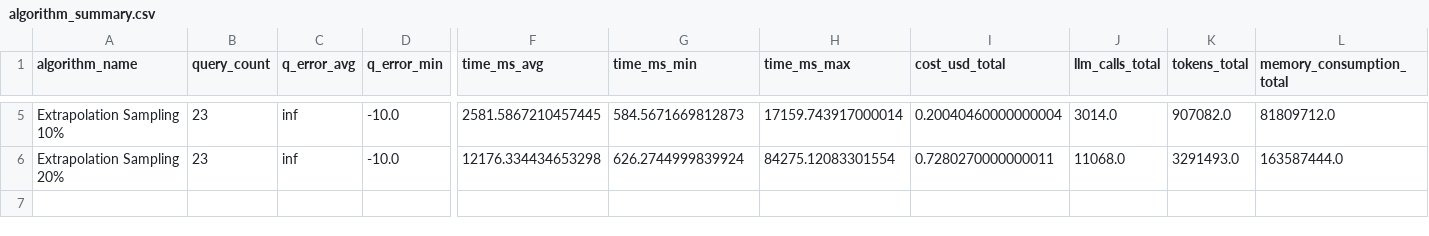
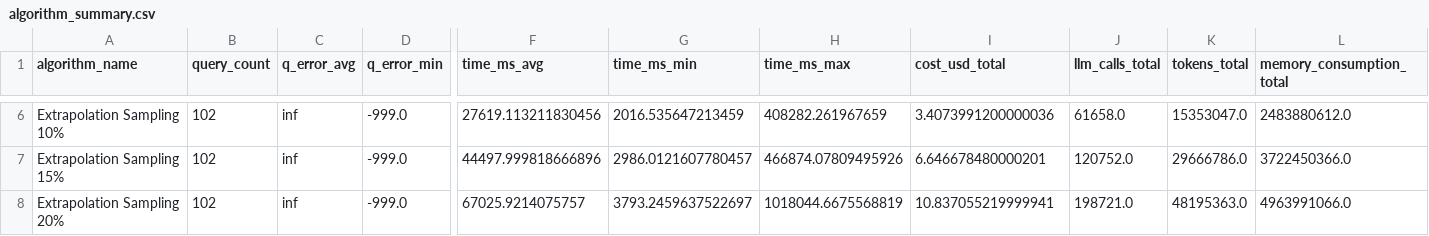
Before and after one commit to utndatasystems/SemCEB, a CSV file: results/tables/algorithm_summary.csv, drawn as a sheet; only a part is shown, gaps mark what is left out; addresses are those after the commit; rows hold the shown columns only; the diff covers the shown part only; the diff names each change by its address in the sheet, - before the commit and + after, or states it on an @@ line.

```diff
--- a/results/tables/algorithm_summary.csv
+++ b/results/tables/algorithm_summary.csv
-B6 (query_count): 23
+B6 (query_count): 102
-D6 (q_error_min): -10.0
+D6 (q_error_min): -999.0
-F6 (time_ms_avg): 2581.5867210457445
+F6 (time_ms_avg): 27619.113211830456
-G6 (time_ms_min): 584.5671669812873
+G6 (time_ms_min): 2016.535647213459
-H6 (time_ms_max): 17159.743917000014
+H6 (time_ms_max): 408282.261967659
-I6 (cost_usd_total): 0.20040460000000004
+I6 (cost_usd_total): 3.4073991200000036
-J6 (llm_calls_total): 3014.0
+J6 (llm_calls_total): 61658.0
-K6 (tokens_total): 907082.0
+K6 (tokens_total): 15353047.0
-L6 (memory_consumption_total): 81809712.0
+L6 (memory_consumption_total): 2483880612.0
+row 7: Extrapolation Sampling 15% | 102 | inf | -999.0 | 44497.999818666896 | 2986.0121607780457 | 466874.07809495926 | 6.646678480000201 | 120752.0 | 29666786.0 | 3722450366.0
-B8 (query_count): 23
+B8 (query_count): 102
-D8 (q_error_min): -10.0
+D8 (q_error_min): -999.0
-F8 (time_ms_avg): 12176.334434653298
+F8 (time_ms_avg): 67025.9214075757
-G8 (time_ms_min): 626.2744999839924
+G8 (time_ms_min): 3793.2459637522697
-H8 (time_ms_max): 84275.12083301554
+H8 (time_ms_max): 1018044.6675568819
-I8 (cost_usd_total): 0.7280270000000011
+I8 (cost_usd_total): 10.837055219999941
-J8 (llm_calls_total): 11068.0
+J8 (llm_calls_total): 198721.0
-K8 (tokens_total): 3291493.0
+K8 (tokens_total): 48195363.0
-L8 (memory_consumption_total): 163587444.0
+L8 (memory_consumption_total): 4963991066.0
```
Also changed, not shown: 1 added row and 25 edited cells elsewhere in this file, 39 other files.
